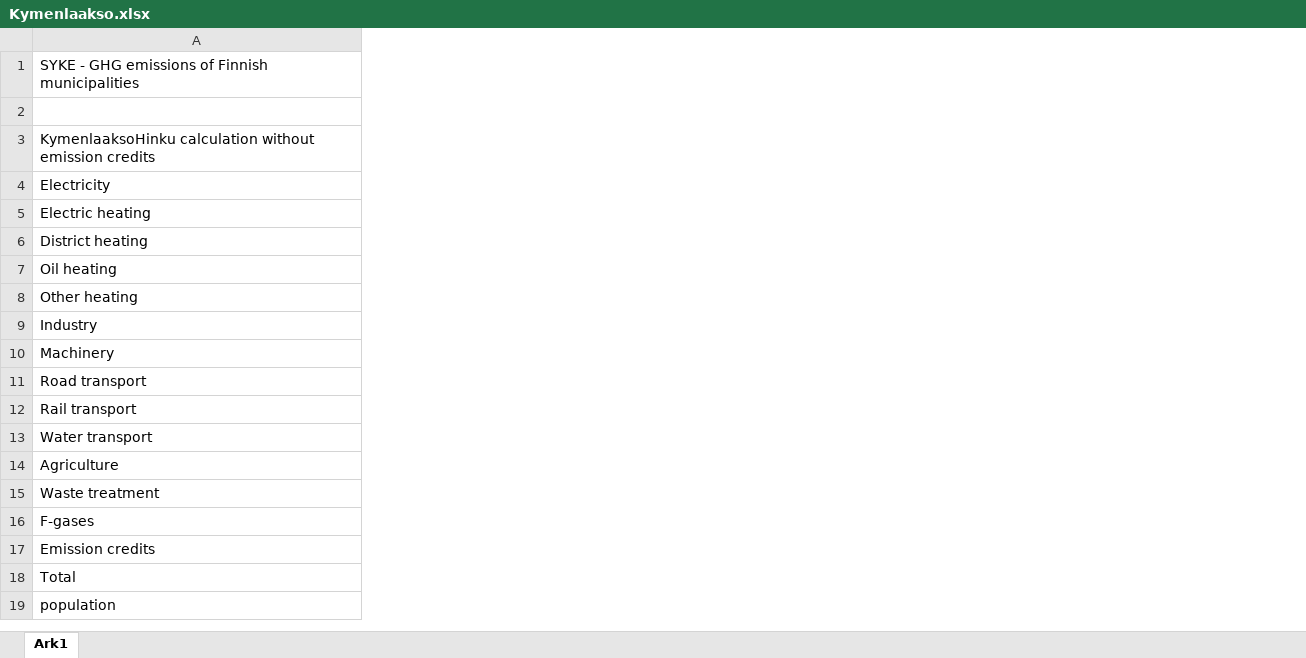
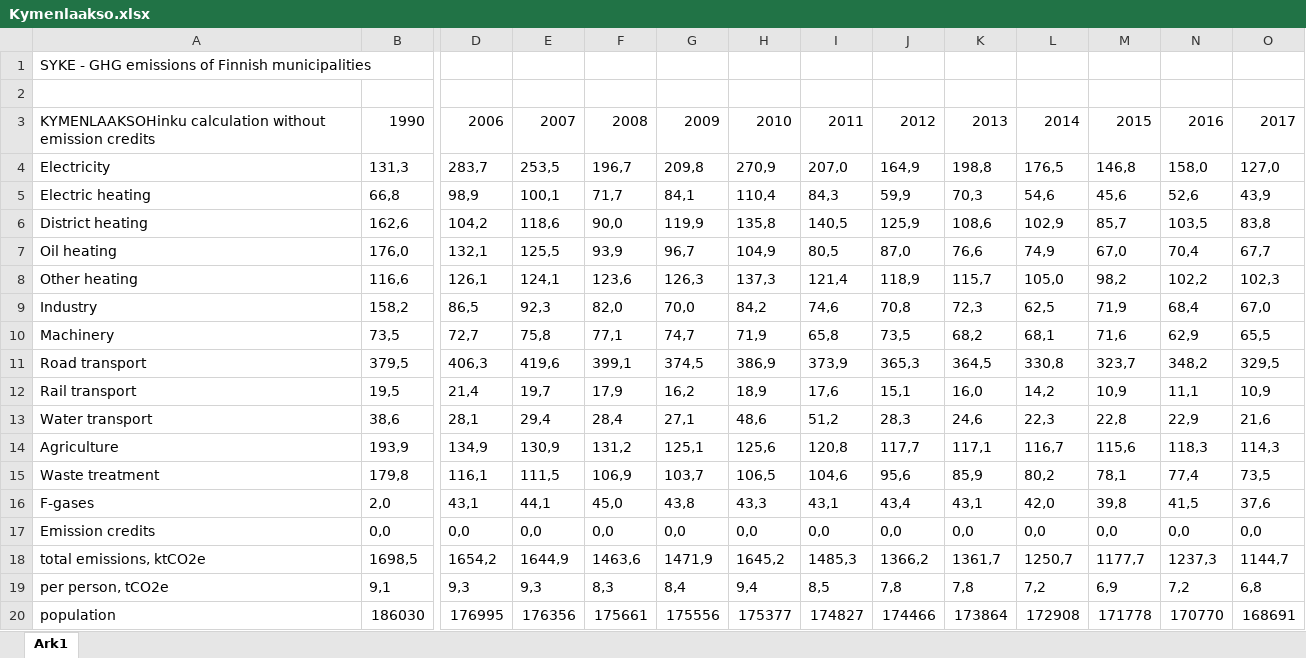
Before and after one commit to NaztyDomingo/Cityplanner_Tool, an Excel workbook: data/finland_data/regions/Kymenlaakso.xlsx, sheet Ark1, drawn as a sheet; only a part is shown, gaps mark what is left out; values as stored, in another font and other column widths than the file's, no borders; removed rows and columns are numbered as before the commit, all else as after; rows hold the shown columns only; the diff covers the shown part only; the diff names each change by its address in the sheet, - before the commit and + after, or states it on an @@ line.

```diff
--- a/data/finland_data/regions/Kymenlaakso.xlsx (sheet Ark1)
+++ b/data/finland_data/regions/Kymenlaakso.xlsx (sheet Ark1)
+column B, rows 4-18: 131,3 | 66,8 | 162,6 | 176,0 | 116,6 | 158,2 | 73,5 | 379,5 | 19,5 | 38,6 | 193,9 | 179,8 | 2,0 | 0,0 | 1698,5; row 20: 186030
+column D, rows 4-18: 283,7 | 98,9 | 104,2 | 132,1 | 126,1 | 86,5 | 72,7 | 406,3 | 21,4 | 28,1 | 134,9 | 116,1 | 43,1 | 0,0 | 1654,2; row 20: 176995
+column E, rows 4-18: 253,5 | 100,1 | 118,6 | 125,5 | 124,1 | 92,3 | 75,8 | 419,6 | 19,7 | 29,4 | 130,9 | 111,5 | 44,1 | 0,0 | 1644,9; row 20: 176356
+column F, rows 4-18: 196,7 | 71,7 | 90,0 | 93,9 | 123,6 | 82,0 | 77,1 | 399,1 | 17,9 | 28,4 | 131,2 | 106,9 | 45,0 | 0,0 | 1463,6; row 20: 175661
+column G, rows 4-18: 209,8 | 84,1 | 119,9 | 96,7 | 126,3 | 70,0 | 74,7 | 374,5 | 16,2 | 27,1 | 125,1 | 103,7 | 43,8 | 0,0 | 1471,9; row 20: 175556
+column H, rows 4-18: 270,9 | 110,4 | 135,8 | 104,9 | 137,3 | 84,2 | 71,9 | 386,9 | 18,9 | 48,6 | 125,6 | 106,5 | 43,3 | 0,0 | 1645,2; row 20: 175377
+column I, rows 4-18: 207,0 | 84,3 | 140,5 | 80,5 | 121,4 | 74,6 | 65,8 | 373,9 | 17,6 | 51,2 | 120,8 | 104,6 | 43,1 | 0,0 | 1485,3; row 20: 174827
+column J, rows 4-18: 164,9 | 59,9 | 125,9 | 87,0 | 118,9 | 70,8 | 73,5 | 365,3 | 15,1 | 28,3 | 117,7 | 95,6 | 43,4 | 0,0 | 1366,2; row 20: 174466
+column K, rows 4-18: 198,8 | 70,3 | 108,6 | 76,6 | 115,7 | 72,3 | 68,2 | 364,5 | 16,0 | 24,6 | 117,1 | 85,9 | 43,1 | 0,0 | 1361,7; row 20: 173864
+column L, rows 4-18: 176,5 | 54,6 | 102,9 | 74,9 | 105,0 | 62,5 | 68,1 | 330,8 | 14,2 | 22,3 | 116,7 | 80,2 | 42,0 | 0,0 | 1250,7; row 20: 172908
+column M, rows 4-18: 146,8 | 45,6 | 85,7 | 67,0 | 98,2 | 71,9 | 71,6 | 323,7 | 10,9 | 22,8 | 115,6 | 78,1 | 39,8 | 0,0 | 1177,7; row 20: 171778
+column N, rows 4-18: 158,0 | 52,6 | 103,5 | 70,4 | 102,2 | 68,4 | 62,9 | 348,2 | 11,1 | 22,9 | 118,3 | 77,4 | 41,5 | 0,0 | 1237,3; row 20: 170770
+column O, rows 4-18: 127,0 | 43,9 | 83,8 | 67,7 | 102,3 | 67,0 | 65,5 | 329,5 | 10,9 | 21,6 | 114,3 | 73,5 | 37,6 | 0,0 | 1144,7; row 20: 168691
-row 3: KymenlaaksoHinku calculation without emission credits
+row 3: KYMENLAAKSOHinku calculation without emission credits | 1990 | 2006 | 2007 | 2008 | 2009 | 2010 | 2011 | 2012 | 2013 | 2014 | 2015 | 2016 | 2017
-A18: Total
+A18: total emissions, ktCO2e
+row 19: per person, tCO2e | 9,1 | 9,3 | 9,3 | 8,3 | 8,4 | 9,4 | 8,5 | 7,8 | 7,8 | 7,2 | 6,9 | 7,2 | 6,8
```
Also changed, not shown: 4 added columns and 4 removed columns elsewhere in this sheet, data/finland_data/regions/North Ostrobothnia.xlsx, data/finland_data/regions/Pirkanmaa.xlsx, 37 other files.
